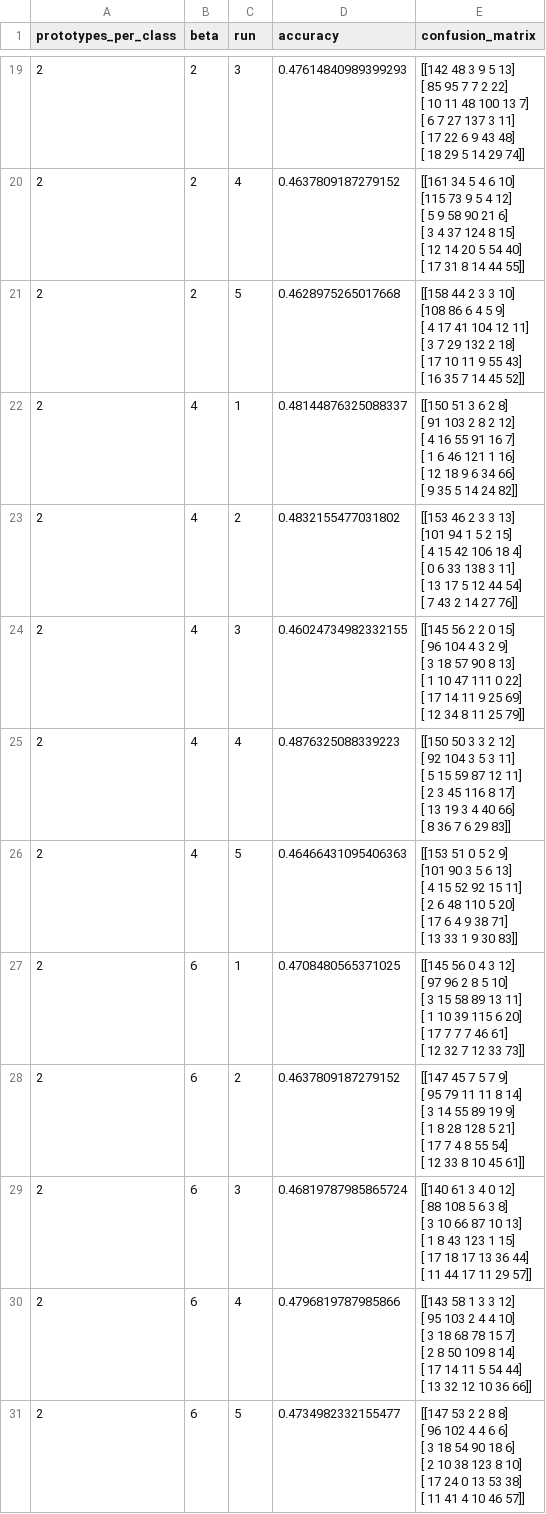
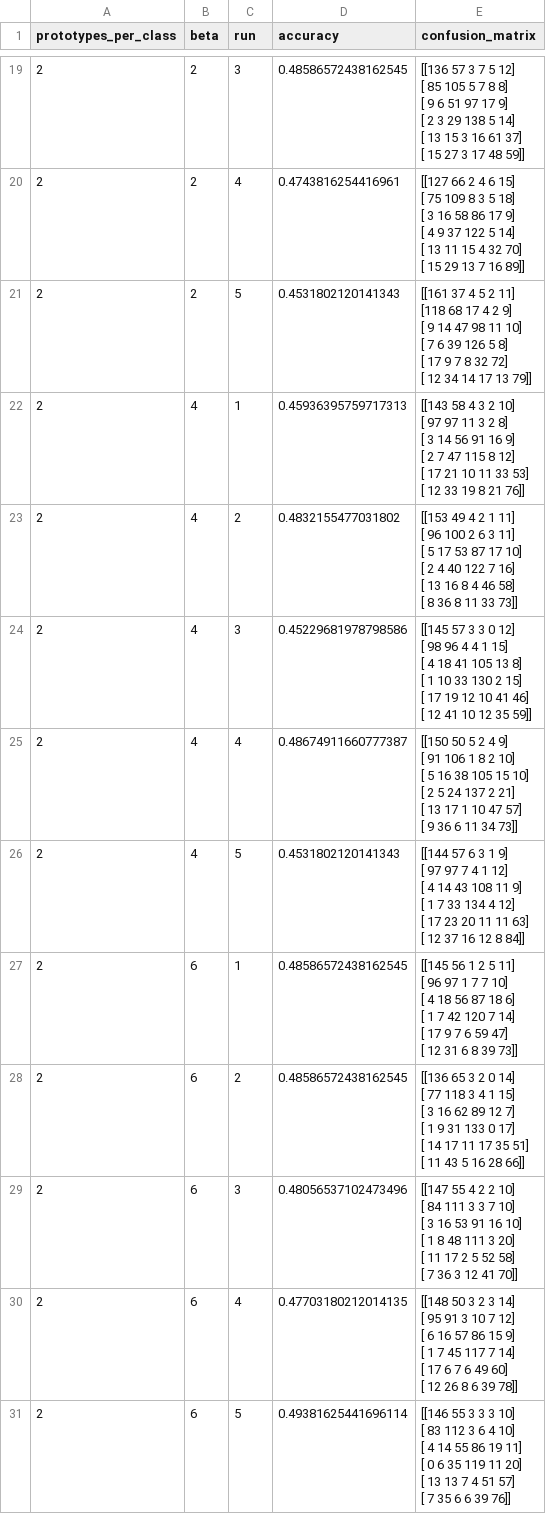
Before and after one commit to upiupiup/projectakhir-statin-klasifikasi, a CSV file: df_results.csv, drawn as a sheet; only a part is shown, gaps mark what is left out; the diff covers the shown part only.

```diff
--- a/df_results.csv
+++ b/df_results.csv
@@ -104,78 +104,78 @@ prototypes_per_class,beta,run,accuracy,confusion_matrix
-2,2,3,0.47614840989399293,"[[142  48   3   9   5  13]
- [ 85  95   7   7   2  22]
- [ 10  11  48 100  13   7]
- [  6   7  27 137   3  11]
- [ 17  22   6   9  43  48]
- [ 18  29   5  14  29  74]]"
-2,2,4,0.4637809187279152,"[[161  34   5   4   6  10]
- [115  73   9   5   4  12]
- [  5   9  58  90  21   6]
- [  3   4  37 124   8  15]
- [ 12  14  20   5  54  40]
- [ 17  31   8  14  44  55]]"
-2,2,5,0.4628975265017668,"[[158  44   2   3   3  10]
- [108  86   6   4   5   9]
- [  4  17  41 104  12  11]
- [  3   7  29 132   2  18]
- [ 17  10  11   9  55  43]
- [ 16  35   7  14  45  52]]"
-2,4,1,0.48144876325088337,"[[150  51   3   6   2   8]
- [ 91 103   2   8   2  12]
- [  4  16  55  91  16   7]
- [  1   6  46 121   1  16]
- [ 12  18   9   6  34  66]
- [  9  35   5  14  24  82]]"
-2,4,2,0.4832155477031802,"[[153  46   2   3   3  13]
- [101  94   1   5   2  15]
- [  4  15  42 106  18   4]
- [  0   6  33 138   3  11]
- [ 13  17   5  12  44  54]
- [  7  43   2  14  27  76]]"
-2,4,3,0.46024734982332155,"[[145  56   2   2   0  15]
- [ 96 104   4   3   2   9]
- [  3  18  57  90   8  13]
- [  1  10  47 111   0  22]
- [ 17  14  11   9  25  69]
- [ 12  34   8  11  25  79]]"
-2,4,4,0.4876325088339223,"[[150  50   3   3   2  12]
- [ 92 104   3   5   3  11]
- [  5  15  59  87  12  11]
- [  2   3  45 116   8  17]
- [ 13  19   3   4  40  66]
- [  8  36   7   6  29  83]]"
-2,4,5,0.46466431095406363,"[[153  51   0   5   2   9]
- [101  90   3   5   6  13]
- [  4  15  52  92  15  11]
- [  2   6  48 110   5  20]
- [ 17   6   4   9  38  71]
- [ 13  33   1   9  30  83]]"
-2,6,1,0.4708480565371025,"[[145  56   0   4   3  12]
- [ 97  96   2   8   5  10]
- [  3  15  58  89  13  11]
- [  1  10  39 115   6  20]
- [ 17   7   7   7  46  61]
- [ 12  32   7  12  33  73]]"
-2,6,2,0.4637809187279152,"[[147  45   7   5   7   9]
- [ 95  79  11  11   8  14]
- [  3  14  55  89  19   9]
- [  1   8  28 128   5  21]
- [ 17   7   4   8  55  54]
- [ 12  33   8  10  45  61]]"
-2,6,3,0.46819787985865724,"[[140  61   3   4   0  12]
- [ 88 108   5   6   3   8]
- [  3  10  66  87  10  13]
- [  1   8  43 123   1  15]
- [ 17  18  17  13  36  44]
- [ 11  44  17  11  29  57]]"
-2,6,4,0.4796819787985866,"[[143  58   1   3   3  12]
- [ 95 103   2   4   4  10]
- [  3  18  68  78  15   7]
- [  2   8  50 109   8  14]
- [ 17  14  11   5  54  44]
- [ 13  32  12  10  36  66]]"
-2,6,5,0.4734982332155477,"[[147  53   2   2   8   8]
- [ 96 102   4   4   6   6]
- [  3  18  54  90  18   6]
- [  2  10  38 123   8  10]
- [ 17  24   0  13  53  38]
- [ 11  41   4  10  46  57]]"
+2,2,3,0.48586572438162545,"[[136  57   3   7   5  12]
+ [ 85 105   5   7   8   8]
+ [  9   6  51  97  17   9]
+ [  2   3  29 138   5  14]
+ [ 13  15   3  16  61  37]
+ [ 15  27   3  17  48  59]]"
+2,2,4,0.4743816254416961,"[[127  66   2   4   6  15]
+ [ 75 109   8   3   5  18]
+ [  3  16  58  86  17   9]
+ [  4   9  37 122   5  14]
+ [ 13  11  15   4  32  70]
+ [ 15  29  13   7  16  89]]"
+2,2,5,0.4531802120141343,"[[161  37   4   5   2  11]
+ [118  68  17   4   2   9]
+ [  9  14  47  98  11  10]
+ [  7   6  39 126   5   8]
+ [ 17   9   7   8  32  72]
+ [ 12  34  14  17  13  79]]"
+2,4,1,0.45936395759717313,"[[143  58   4   3   2  10]
+ [ 97  97  11   3   2   8]
+ [  3  14  56  91  16   9]
+ [  2   7  47 115   8  12]
+ [ 17  21  10  11  33  53]
+ [ 12  33  19   8  21  76]]"
+2,4,2,0.4832155477031802,"[[153  49   4   2   1  11]
+ [ 96 100   2   6   3  11]
+ [  5  17  53  87  17  10]
+ [  2   4  40 122   7  16]
+ [ 13  16   8   4  46  58]
+ [  8  36   8  11  33  73]]"
+2,4,3,0.45229681978798586,"[[145  57   3   3   0  12]
+ [ 98  96   4   4   1  15]
+ [  4  18  41 105  13   8]
+ [  1  10  33 130   2  15]
+ [ 17  19  12  10  41  46]
+ [ 12  41  10  12  35  59]]"
+2,4,4,0.48674911660777387,"[[150  50   5   2   4   9]
+ [ 91 106   1   8   2  10]
+ [  5  16  38 105  15  10]
+ [  2   5  24 137   2  21]
+ [ 13  17   1  10  47  57]
+ [  9  36   6  11  34  73]]"
+2,4,5,0.4531802120141343,"[[144  57   6   3   1   9]
+ [ 97  97   7   4   1  12]
+ [  4  14  43 108  11   9]
+ [  1   7  33 134   4  12]
+ [ 17  23  20  11  11  63]
+ [ 12  37  16  12   8  84]]"
+2,6,1,0.48586572438162545,"[[145  56   1   2   5  11]
+ [ 96  97   1   7   7  10]
+ [  4  18  56  87  18   6]
+ [  1   7  42 120   7  14]
+ [ 17   9   7   6  59  47]
+ [ 12  31   6   8  39  73]]"
+2,6,2,0.48586572438162545,"[[136  65   3   2   0  14]
+ [ 77 118   3   4   1  15]
+ [  3  16  62  89  12   7]
+ [  1   9  31 133   0  17]
+ [ 14  17  11  17  35  51]
+ [ 11  43   5  16  28  66]]"
+2,6,3,0.48056537102473496,"[[147  55   4   2   2  10]
+ [ 84 111   3   3   7  10]
+ [  3  16  53  91  16  10]
+ [  1   8  48 111   3  20]
+ [ 11  17   2   5  52  58]
+ [  7  36   3  12  41  70]]"
+2,6,4,0.47703180212014135,"[[148  50   3   2   3  14]
+ [ 95  91   3  10   7  12]
+ [  6  16  57  86  15   9]
+ [  1   7  45 117   7  14]
+ [ 17   6   7   6  49  60]
+ [ 12  26   8   6  39  78]]"
+2,6,5,0.49381625441696114,"[[146  55   3   3   3  10]
+ [ 83 112   3   6   4  10]
+ [  4  14  55  86  19  11]
+ [  0   6  35 119  11  20]
+ [ 13  13   7   4  51  57]
+ [  7  35   6   6  39  76]]"
```
Also changed, not shown: 32 edited cells elsewhere in this file.
